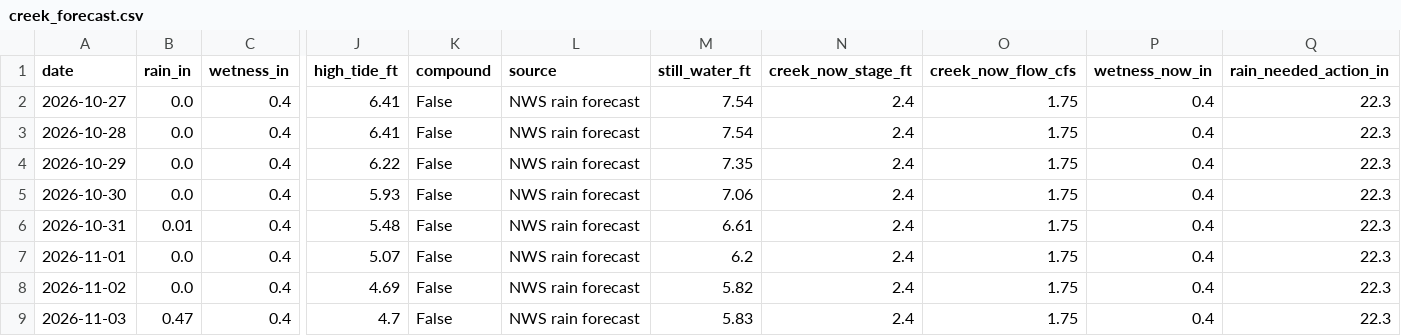
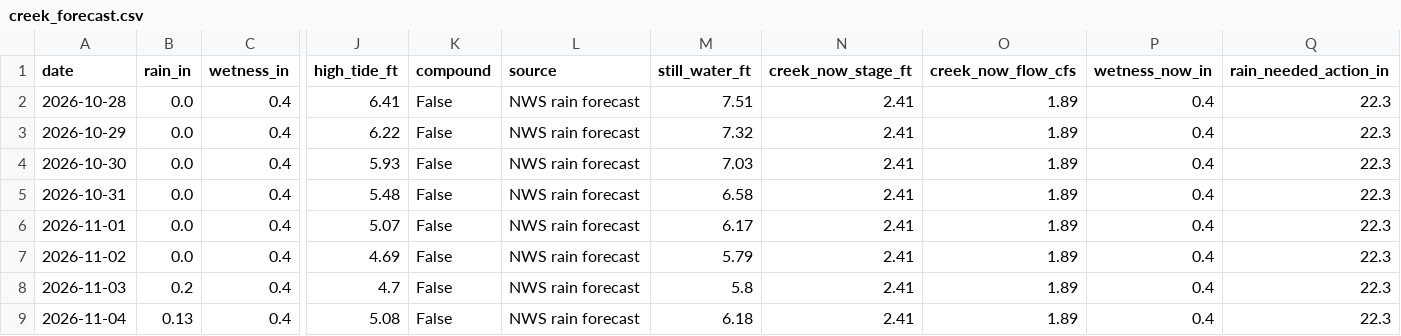
Before and after one commit to kevinkeet/frontpage, a CSV file: capitola/data/creek_forecast.csv, drawn as a sheet; only a part is shown, gaps mark what is left out; removed rows and columns are numbered as before the commit, all else as after; rows hold the shown columns only; the diff names each change by its address in the sheet, - before the commit and + after, or states it on an @@ line.

```diff
--- a/capitola/data/creek_forecast.csv
+++ b/capitola/data/creek_forecast.csv
-row 2: 2026-10-27 | 0.0 | 0.4 | 6.41 | False | NWS rain forecast | 7.54 | 2.4 | 1.75 | 0.4 | 22.3
-M2 (still_water_ft): 7.54
+M2 (still_water_ft): 7.51
-N2:N8 (creek_now_stage_ft): 2.4
+N2:N8 (creek_now_stage_ft): 2.41
-O2:O8 (creek_now_flow_cfs): 1.75
+O2:O8 (creek_now_flow_cfs): 1.89
-M3 (still_water_ft): 7.35
+M3 (still_water_ft): 7.32
-M4 (still_water_ft): 7.06
+M4 (still_water_ft): 7.03
-B5 (rain_in): 0.01
+B5 (rain_in): 0.0
-M5 (still_water_ft): 6.61
+M5 (still_water_ft): 6.58
-M6 (still_water_ft): 6.2
+M6 (still_water_ft): 6.17
-M7 (still_water_ft): 5.82
+M7 (still_water_ft): 5.79
-B8 (rain_in): 0.47
+B8 (rain_in): 0.2
-M8 (still_water_ft): 5.83
+M8 (still_water_ft): 5.8
+row 9: 2026-11-04 | 0.13 | 0.4 | 5.08 | False | NWS rain forecast | 6.18 | 2.41 | 1.89 | 0.4 | 22.3
```
Also changed, not shown: capitola/data/forecast_daily.csv, capitola/data/forecast_hourly.csv, 7 other files.
